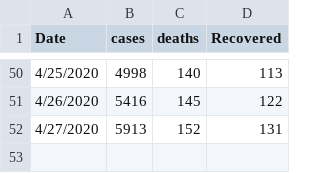
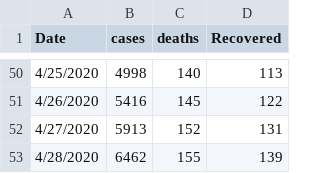
Before and after one commit to shafinhasnat/Django-based-covid-info-BD, a CSV file: covidPr_app/static/ess/COVID-19_in_bangladesh.csv, drawn as a sheet; only a part is shown, gaps mark what is left out; the diff names each change by its address in the sheet, - before the commit and + after, or states it on an @@ line.

Commit message:
update 4-28-2020

```diff
--- a/covidPr_app/static/ess/COVID-19_in_bangladesh.csv
+++ b/covidPr_app/static/ess/COVID-19_in_bangladesh.csv
+row 53: 4/28/2020 | 6462 | 155 | 139
```
